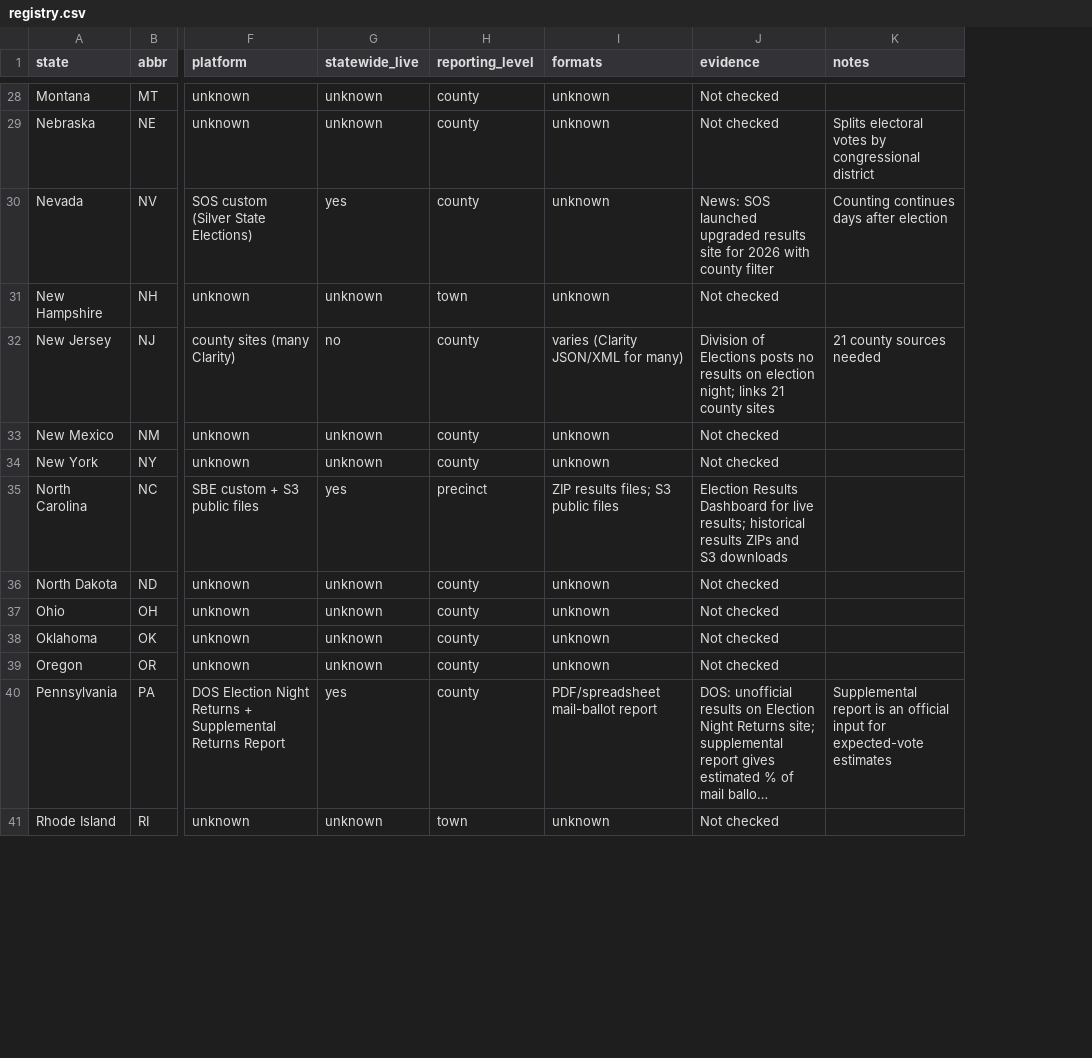
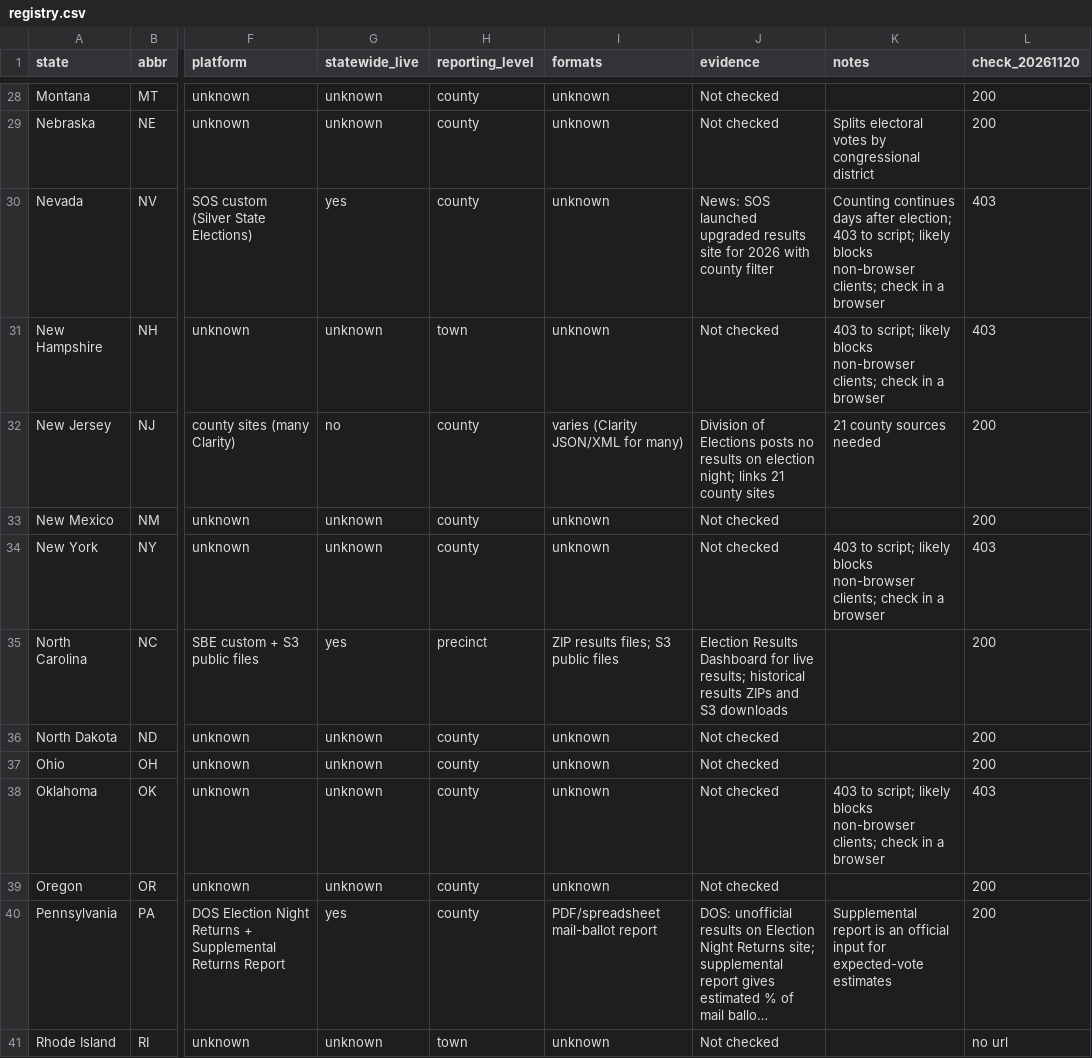
Before and after one commit to stevebrock91387/election_tracker, a CSV file: sources/registry.csv, drawn as a sheet; only a part is shown, gaps mark what is left out; long unchanged cells end in …; the diff covers the shown part only; the diff names each change by its address in the sheet, - before the commit and + after, or states it on an @@ line.

```diff
--- a/sources/registry.csv
+++ b/sources/registry.csv
+column L (check_20261120), rows 28-41: 200 | 200 | 403 | 403 | 200 | 200 | 403 | 200 | 200 | 200 | 403 | 200 | 200 | no url
-K30 (notes): …days after election
+K30 (notes): …days after election; 403 to script; likely blocks non-browser clients; check in a browser
-K31 (notes): (empty)
+K31 (notes): 403 to script; likely blocks non-browser clients; check in a browser
-K34 (notes): (empty)
+K34 (notes): 403 to script; likely blocks non-browser clients; check in a browser
-K38 (notes): (empty)
+K38 (notes): 403 to script; likely blocks non-browser clients; check in a browser
```
Also changed, not shown: 21 edited cells elsewhere in this file, 1 other file.
